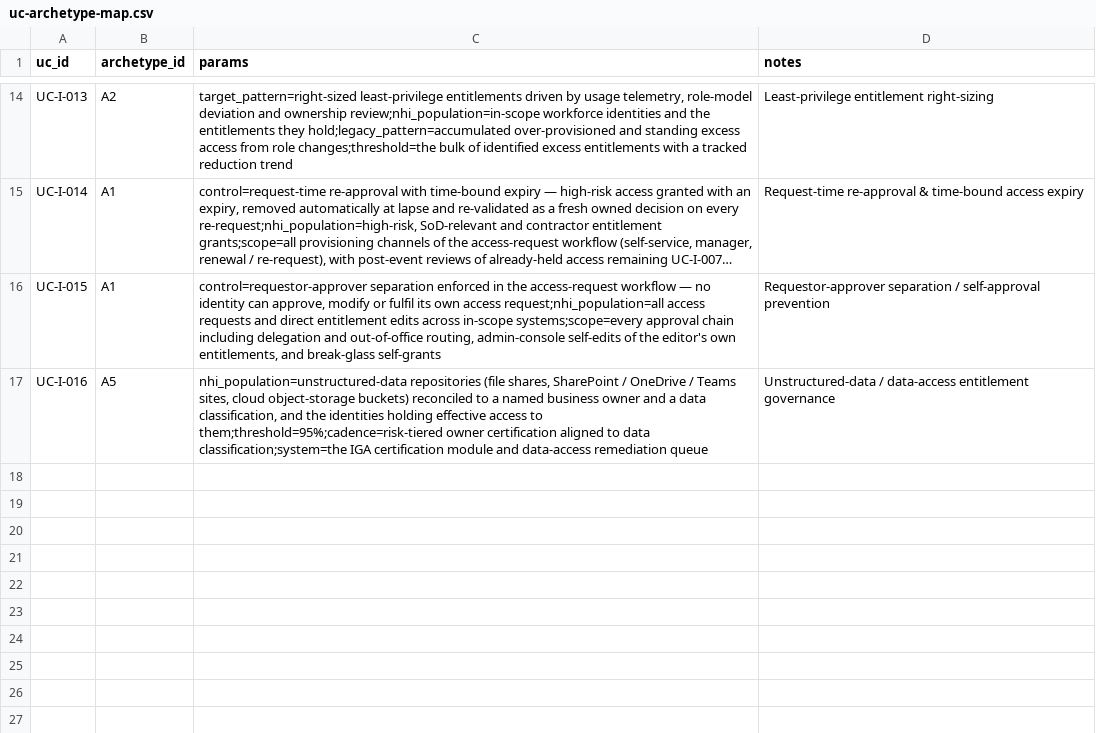
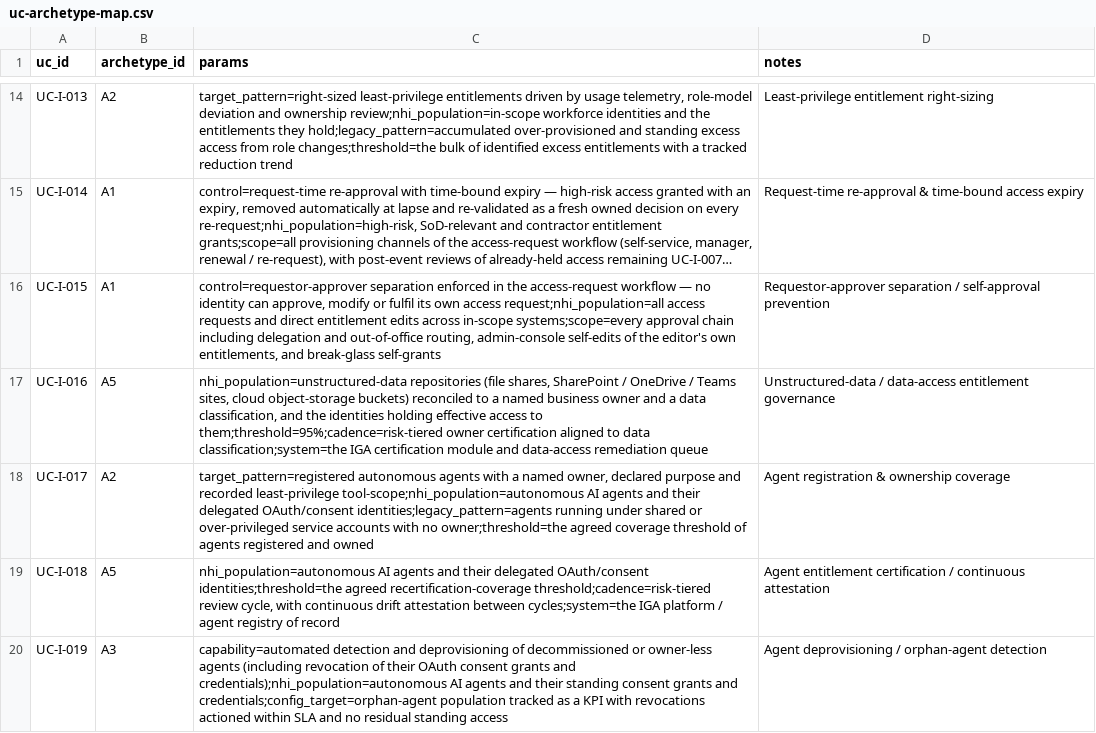
Before and after one commit to cnampalli/secrets-posture-assessment, a CSV file: matrix/domains/iga/uc-archetype-map.csv, drawn as a sheet; only a part is shown, gaps mark what is left out; long unchanged cells end in …; the diff names each change by its address in the sheet, - before the commit and + after, or states it on an @@ line.

```diff
--- a/matrix/domains/iga/uc-archetype-map.csv
+++ b/matrix/domains/iga/uc-archetype-map.csv
+row 18: UC-I-017 | A2 | target_pattern=registered autonomous agents with a named owner, declared purpose and recorded least-privilege tool-scope;nhi_population=autonomous AI agents and their delegated OAuth/consent identities;legacy_pattern=agents running under shared or over-privileged service accounts with no owner;threshold=the agreed coverage threshold of agents registered and owned | Agent registration & ownership coverage
+row 19: UC-I-018 | A5 | nhi_population=autonomous AI agents and their delegated OAuth/consent identities;threshold=the agreed recertification-coverage threshold;cadence=risk-tiered review cycle, with continuous drift attestation between cycles;system=the IGA platform / agent registry of record | Agent entitlement certification / continuous attestation
+row 20: UC-I-019 | A3 | capability=automated detection and deprovisioning of decommissioned or owner-less agents (including revocation of their OAuth consent grants and credentials);nhi_population=autonomous AI agents and their standing consent grants and credentials;config_target=orphan-agent population tracked as a KPI with revocations actioned within SLA and no residual standing access | Agent deprovisioning / orphan-agent detection
```
Also changed, not shown: 3 other files.
